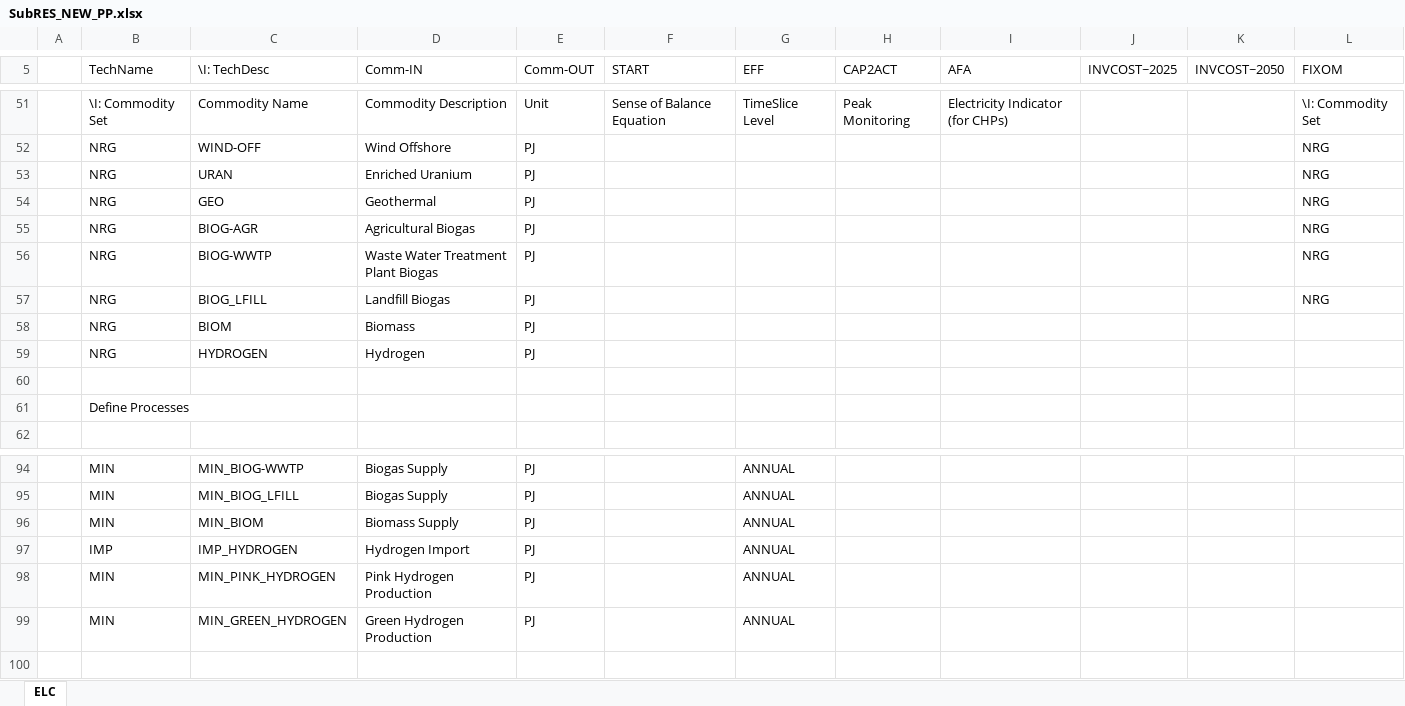
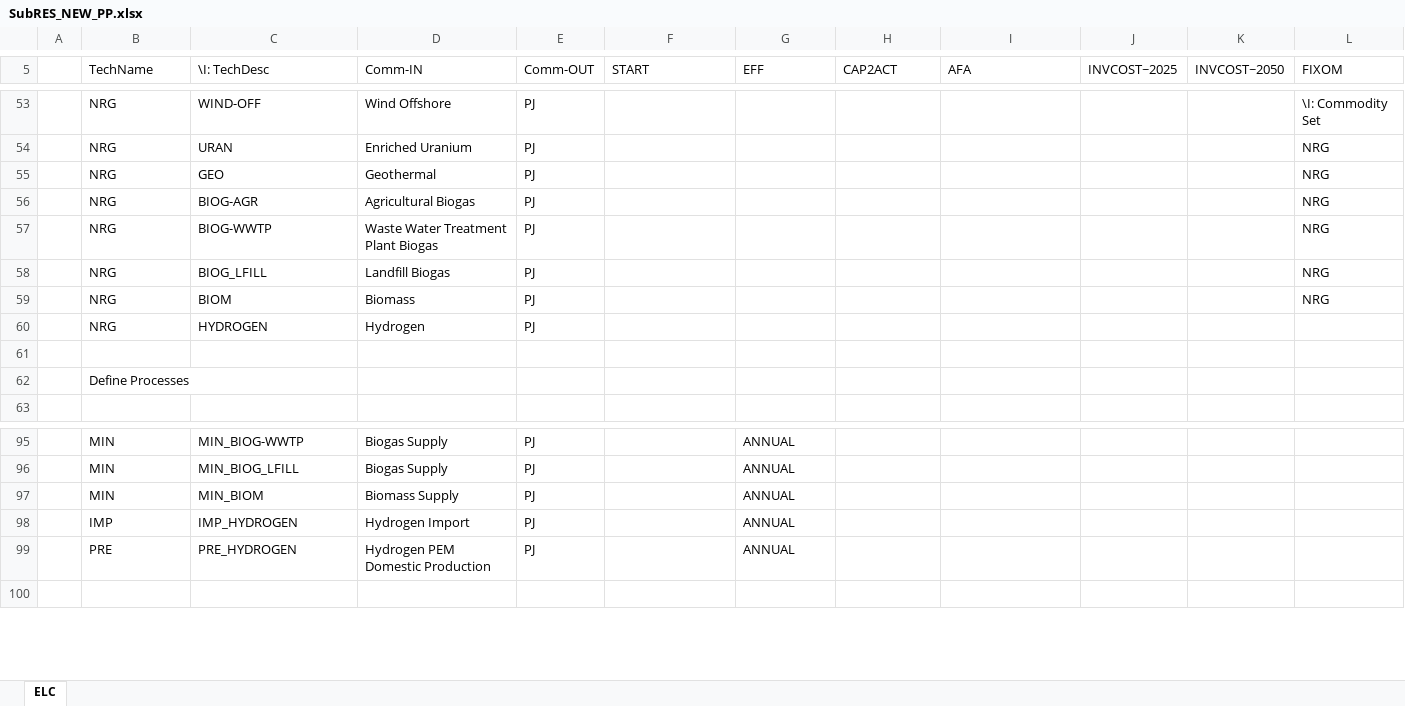
Before and after one commit to WacRusz/ProjectHydrogenNuclear, an Excel workbook: SubRES_TMPL/SubRES_NEW_PP.xlsx, sheet ELC, drawn as a sheet; only a part is shown, gaps mark what is left out; values as stored, in another font and other column widths than the file's, no cell formats; charts and pictures not drawn; removed rows and columns are numbered as before the commit, all else as after; rows hold the shown columns only; the diff covers the shown part only; the diff names each change by its address in the sheet, - before the commit and + after, or states it on an @@ line.

```diff
--- a/SubRES_TMPL/SubRES_NEW_PP.xlsx (sheet ELC)
+++ b/SubRES_TMPL/SubRES_NEW_PP.xlsx (sheet ELC)
-B53 (TechName): \I: Commodity Set
+B53 (TechName): NRG
-C53 (\I: TechDesc): Commodity Name
+C53 (\I: TechDesc): WIND-OFF
-D53 (Comm-IN): Commodity Description
+D53 (Comm-IN): Wind Offshore
-E53 (Comm-OUT): Unit
+E53 (Comm-OUT): PJ
-F53 (START): Sense of Balance Equation
+F53 (START): (empty)
-G53 (EFF): TimeSlice Level
+G53 (EFF): (empty)
-H53 (CAP2ACT): Peak Monitoring
+H53 (CAP2ACT): (empty)
-I53 (AFA): Electricity Indicator (for CHPs)
+I53 (AFA): (empty)
-C54 (\I: TechDesc): WIND-OFF
+C54 (\I: TechDesc): URAN
-D54 (Comm-IN): Wind Offshore
+D54 (Comm-IN): Enriched Uranium
-C55 (\I: TechDesc): URAN
+C55 (\I: TechDesc): GEO
-D55 (Comm-IN): Enriched Uranium
+D55 (Comm-IN): Geothermal
-C56 (\I: TechDesc): GEO
+C56 (\I: TechDesc): BIOG-AGR
-D56 (Comm-IN): Geothermal
+D56 (Comm-IN): Agricultural Biogas
-C57 (\I: TechDesc): BIOG-AGR
+C57 (\I: TechDesc): BIOG-WWTP
-D57 (Comm-IN): Agricultural Biogas
+D57 (Comm-IN): Waste Water Treatment Plant Biogas
-C58 (\I: TechDesc): BIOG-WWTP
+C58 (\I: TechDesc): BIOG_LFILL
-D58 (Comm-IN): Waste Water Treatment Plant Biogas
+D58 (Comm-IN): Landfill Biogas
-C59 (\I: TechDesc): BIOG_LFILL
+C59 (\I: TechDesc): BIOM
-D59 (Comm-IN): Landfill Biogas
+D59 (Comm-IN): Biomass
-row 58:  | NRG | BIOM | Biomass | PJ
-B99 (TechName): MIN
+B99 (TechName): PRE
-C99 (\I: TechDesc): MIN_PINK_HYDROGEN
+C99 (\I: TechDesc): PRE_HYDROGEN
-D99 (Comm-IN): Pink Hydrogen Production
+D99 (Comm-IN): Hydrogen PEM Domestic Production
-row 99:  | MIN | MIN_GREEN_HYDROGEN | Green Hydrogen Production | PJ |  | ANNUAL
```
Also changed, not shown: 12 added rows, 10 removed rows and 9 edited cells elsewhere in this sheet, cell formats, formulas that keep their value, charts or pictures.
